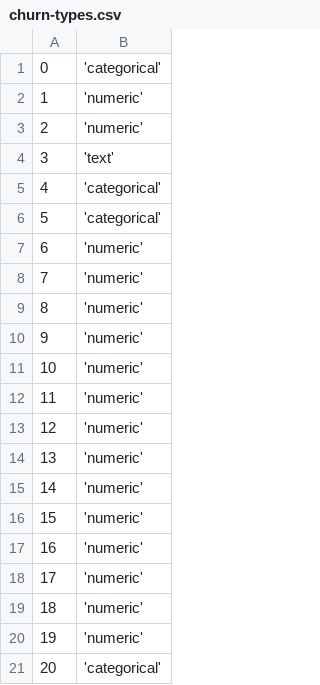
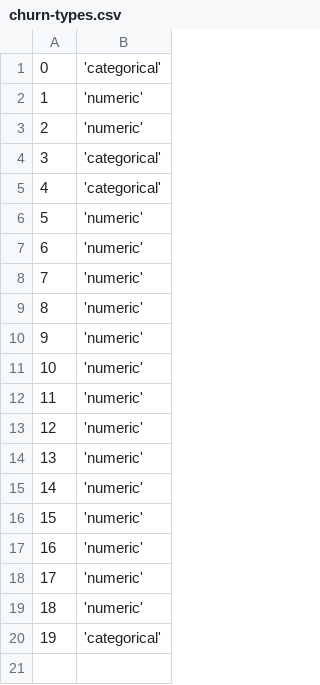
Before and after one commit to bigmlcom/promotional-sources, a CSV file: churn-types.csv, drawn as a sheet; removed rows and columns are numbered as before the commit, all else as after; the diff names each change by its address in the sheet, - before the commit and + after, or states it on an @@ line.

```diff
--- a/churn-types.csv
+++ b/churn-types.csv
-row 4: 3 | 'text'
@@ column A renumbered from row 4 down @@
```
Also changed, not shown: churn-fields.csv, 1 other file.
